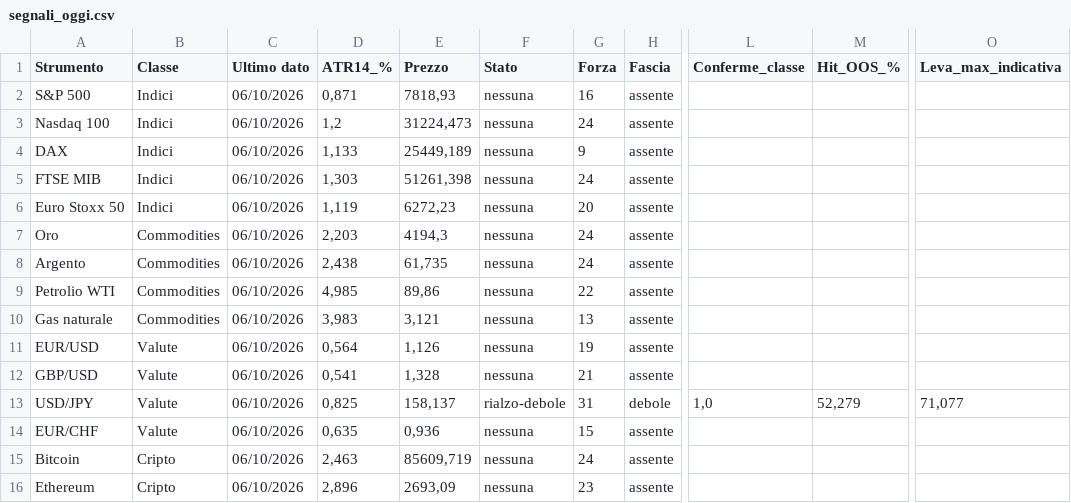
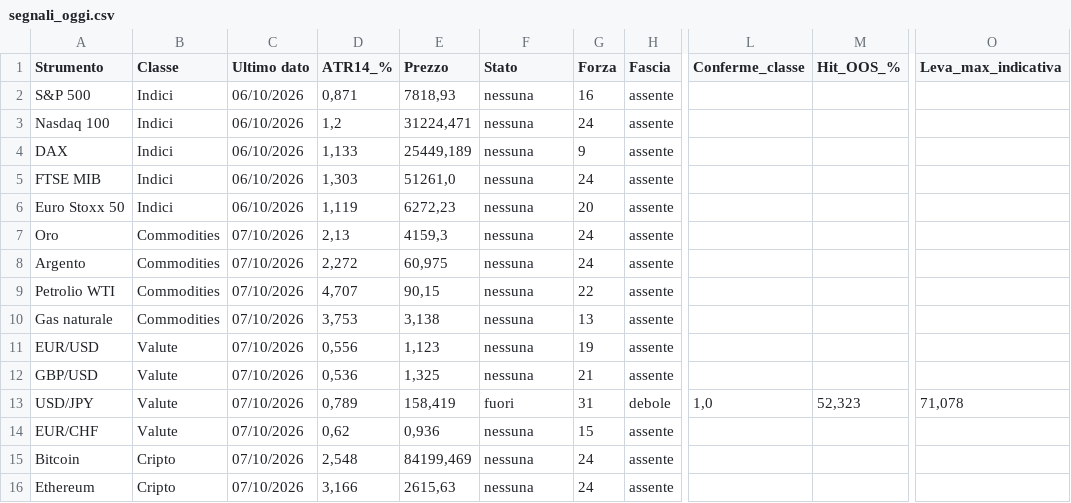
Before and after one commit to ingalessandrosessa-sudo/Trend, a CSV file: docs/dati/segnali_oggi.csv, drawn as a sheet; only a part is shown, gaps mark what is left out; the diff names each change by its address in the sheet, - before the commit and + after, or states it on an @@ line.

```diff
--- a/docs/dati/segnali_oggi.csv
+++ b/docs/dati/segnali_oggi.csv
-E3 (Prezzo): 31224,473
+E3 (Prezzo): 31224,471
-E5 (Prezzo): 51261,398
+E5 (Prezzo): 51261,0
-C7:C16 (Ultimo dato): 06/10/2026
+C7:C16 (Ultimo dato): 07/10/2026
-D7 (ATR14_%): 2,203
+D7 (ATR14_%): 2,13
-E7 (Prezzo): 4194,3
+E7 (Prezzo): 4159,3
-D8 (ATR14_%): 2,438
+D8 (ATR14_%): 2,272
-E8 (Prezzo): 61,735
+E8 (Prezzo): 60,975
-D9 (ATR14_%): 4,985
+D9 (ATR14_%): 4,707
-E9 (Prezzo): 89,86
+E9 (Prezzo): 90,15
-D10 (ATR14_%): 3,983
+D10 (ATR14_%): 3,753
-E10 (Prezzo): 3,121
+E10 (Prezzo): 3,138
-D11 (ATR14_%): 0,564
+D11 (ATR14_%): 0,556
-E11 (Prezzo): 1,126
+E11 (Prezzo): 1,123
-D12 (ATR14_%): 0,541
+D12 (ATR14_%): 0,536
-E12 (Prezzo): 1,328
+E12 (Prezzo): 1,325
-D13 (ATR14_%): 0,825
+D13 (ATR14_%): 0,789
-E13 (Prezzo): 158,137
+E13 (Prezzo): 158,419
-F13 (Stato): rialzo-debole
+F13 (Stato): fuori
-M13 (Hit_OOS_%): 52,279
+M13 (Hit_OOS_%): 52,323
-O13 (Leva_max_indicativa): 71,077
+O13 (Leva_max_indicativa): 71,078
-D14 (ATR14_%): 0,635
+D14 (ATR14_%): 0,62
-D15 (ATR14_%): 2,463
+D15 (ATR14_%): 2,548
-E15 (Prezzo): 85609,719
+E15 (Prezzo): 84199,469
-D16 (ATR14_%): 2,896
+D16 (ATR14_%): 3,166
-E16 (Prezzo): 2693,09
+E16 (Prezzo): 2615,63
-G16 (Forza): 23
+G16 (Forza): 24
```
Also changed, not shown: docs/dati/radar_storico_v2.csv, 2 other files.
